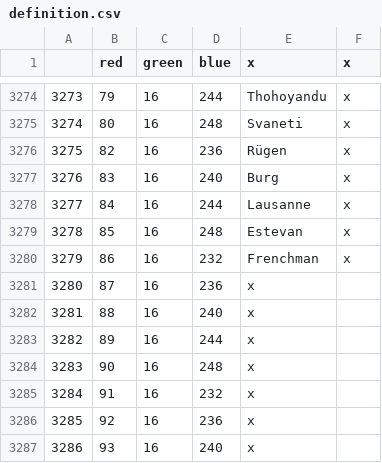
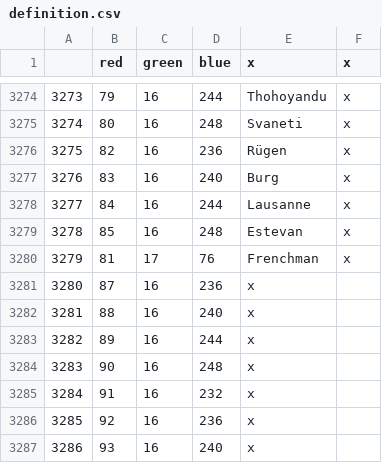
Before and after one commit to Prof-Wubba/Napoleon-s-Legacy-Restored, a CSV file: definition.csv, drawn as a sheet; only a part is shown, gaps mark what is left out.

Commit message:
Update definition.csv

```diff
--- a/definition.csv
+++ b/definition.csv
@@ -3279,3 +3279,3 @@
 3278;85;16;248;Estevan;x
-3279;86;16;232;Frenchman;x
+3279;81;17;76 ;Frenchman;x
 3280;87;16;236;x
```
